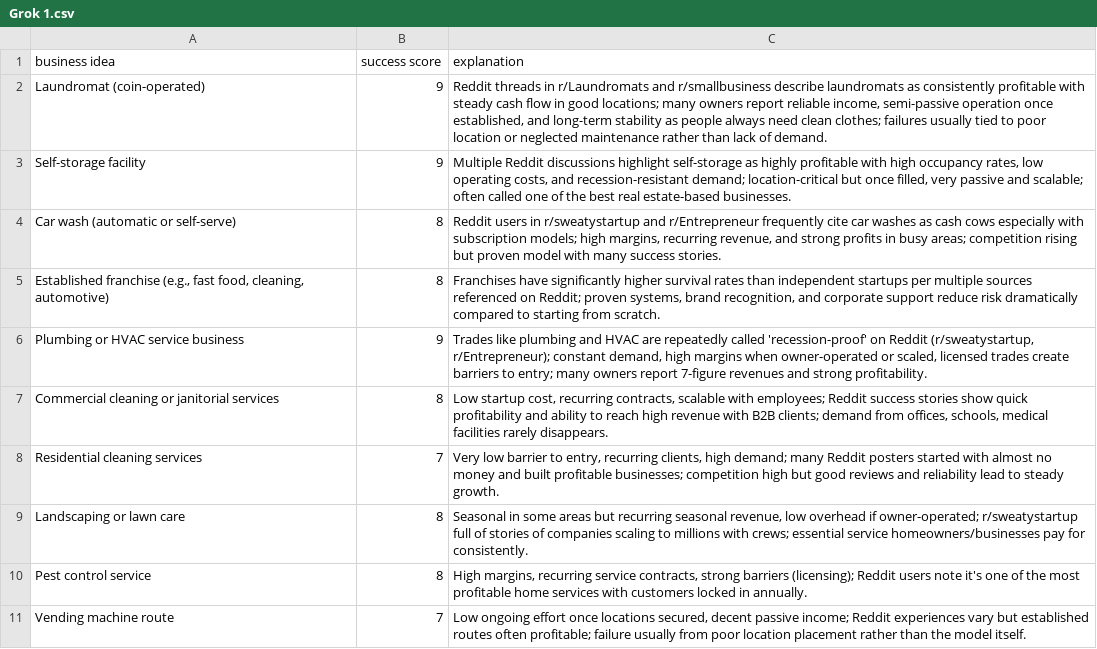
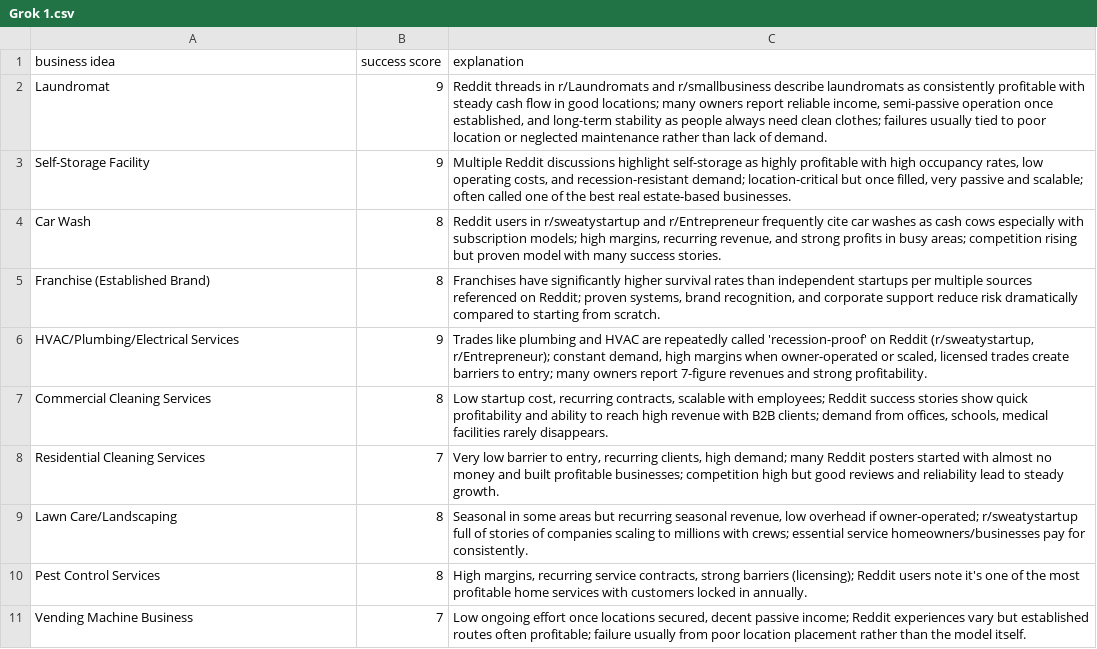
Before and after one commit to some-dude-999/BI, a CSV file: HighestProbIdeas/Grok 1.csv, drawn as a sheet.

```diff
--- a/HighestProbIdeas/Grok 1.csv
+++ b/HighestProbIdeas/Grok 1.csv
@@ -1,11 +1,11 @@
 business idea,success score,explanation
-"Laundromat (coin-operated)",9,"Reddit threads in r/Laundromats and r/smallbusiness describe laundromats as consistently profitable with steady cash flow in good locations; many owners report reliable income, semi-passive operation once established, and long-term stability as people always need clean clothes; failures usually tied to poor location or neglected maintenance rather than lack of demand."
-"Self-storage facility",9,"Multiple Reddit discussions highlight self-storage as highly profitable with high occupancy rates, low operating costs, and recession-resistant demand; location-critical but once filled, very passive and scalable; often called one of the best real estate-based businesses."
-"Car wash (automatic or self-serve)",8,"Reddit users in r/sweatystartup and r/Entrepreneur frequently cite car washes as cash cows especially with subscription models; high margins, recurring revenue, and strong profits in busy areas; competition rising but proven model with many success stories."
-"Established franchise (e.g., fast food, cleaning, automotive)",8,"Franchises have significantly higher survival rates than independent startups per multiple sources referenced on Reddit; proven systems, brand recognition, and corporate support reduce risk dramatically compared to starting from scratch."
-"Plumbing or HVAC service business",9,"Trades like plumbing and HVAC are repeatedly called 'recession-proof' on Reddit (r/sweatystartup, r/Entrepreneur); constant demand, high margins when owner-operated or scaled, licensed trades create barriers to entry; many owners report 7-figure revenues and strong profitability."
-"Commercial cleaning or janitorial services",8,"Low startup cost, recurring contracts, scalable with employees; Reddit success stories show quick profitability and ability to reach high revenue with B2B clients; demand from offices, schools, medical facilities rarely disappears."
-"Residential cleaning services",7,"Very low barrier to entry, recurring clients, high demand; many Reddit posters started with almost no money and built profitable businesses; competition high but good reviews and reliability lead to steady growth."
-"Landscaping or lawn care",8,"Seasonal in some areas but recurring seasonal revenue, low overhead if owner-operated; r/sweatystartup full of stories of companies scaling to millions with crews; essential service homeowners/businesses pay for consistently."
-"Pest control service",8,"High margins, recurring service contracts, strong barriers (licensing); Reddit users note it's one of the most profitable home services with customers locked in annually."
-"Vending machine route",7,"Low ongoing effort once locations secured, decent passive income; Reddit experiences vary but established routes often profitable; failure usually from poor location placement rather than the model itself."
+"Laundromat",9,"Reddit threads in r/Laundromats and r/smallbusiness describe laundromats as consistently profitable with steady cash flow in good locations; many owners report reliable income, semi-passive operation once established, and long-term stability as people always need clean clothes; failures usually tied to poor location or neglected maintenance rather than lack of demand."
+"Self-Storage Facility",9,"Multiple Reddit discussions highlight self-storage as highly profitable with high occupancy rates, low operating costs, and recession-resistant demand; location-critical but once filled, very passive and scalable; often called one of the best real estate-based businesses."
+"Car Wash",8,"Reddit users in r/sweatystartup and r/Entrepreneur frequently cite car washes as cash cows especially with subscription models; high margins, recurring revenue, and strong profits in busy areas; competition rising but proven model with many success stories."
+"Franchise (Established Brand)",8,"Franchises have significantly higher survival rates than independent startups per multiple sources referenced on Reddit; proven systems, brand recognition, and corporate support reduce risk dramatically compared to starting from scratch."
+"HVAC/Plumbing/Electrical Services",9,"Trades like plumbing and HVAC are repeatedly called 'recession-proof' on Reddit (r/sweatystartup, r/Entrepreneur); constant demand, high margins when owner-operated or scaled, licensed trades create barriers to entry; many owners report 7-figure revenues and strong profitability."
+"Commercial Cleaning Services",8,"Low startup cost, recurring contracts, scalable with employees; Reddit success stories show quick profitability and ability to reach high revenue with B2B clients; demand from offices, schools, medical facilities rarely disappears."
+"Residential Cleaning Services",7,"Very low barrier to entry, recurring clients, high demand; many Reddit posters started with almost no money and built profitable businesses; competition high but good reviews and reliability lead to steady growth."
+"Lawn Care/Landscaping",8,"Seasonal in some areas but recurring seasonal revenue, low overhead if owner-operated; r/sweatystartup full of stories of companies scaling to millions with crews; essential service homeowners/businesses pay for consistently."
+"Pest Control Services",8,"High margins, recurring service contracts, strong barriers (licensing); Reddit users note it's one of the most profitable home services with customers locked in annually."
+"Vending Machine Business",7,"Low ongoing effort once locations secured, decent passive income; Reddit experiences vary but established routes often profitable; failure usually from poor location placement rather than the model itself."
```
Also changed, not shown: HighestProbIdeas/ChatGPT 1.csv, HighestProbIdeas/ChatGPT 2.csv, 6 other files.
